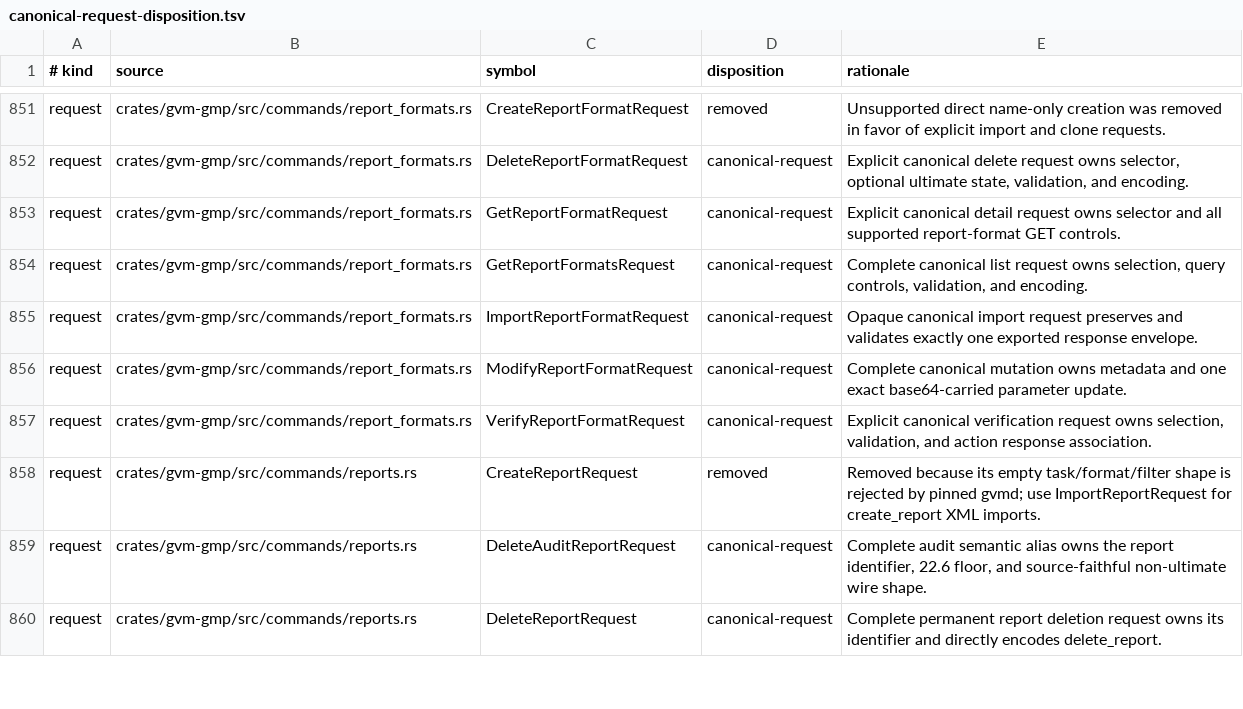
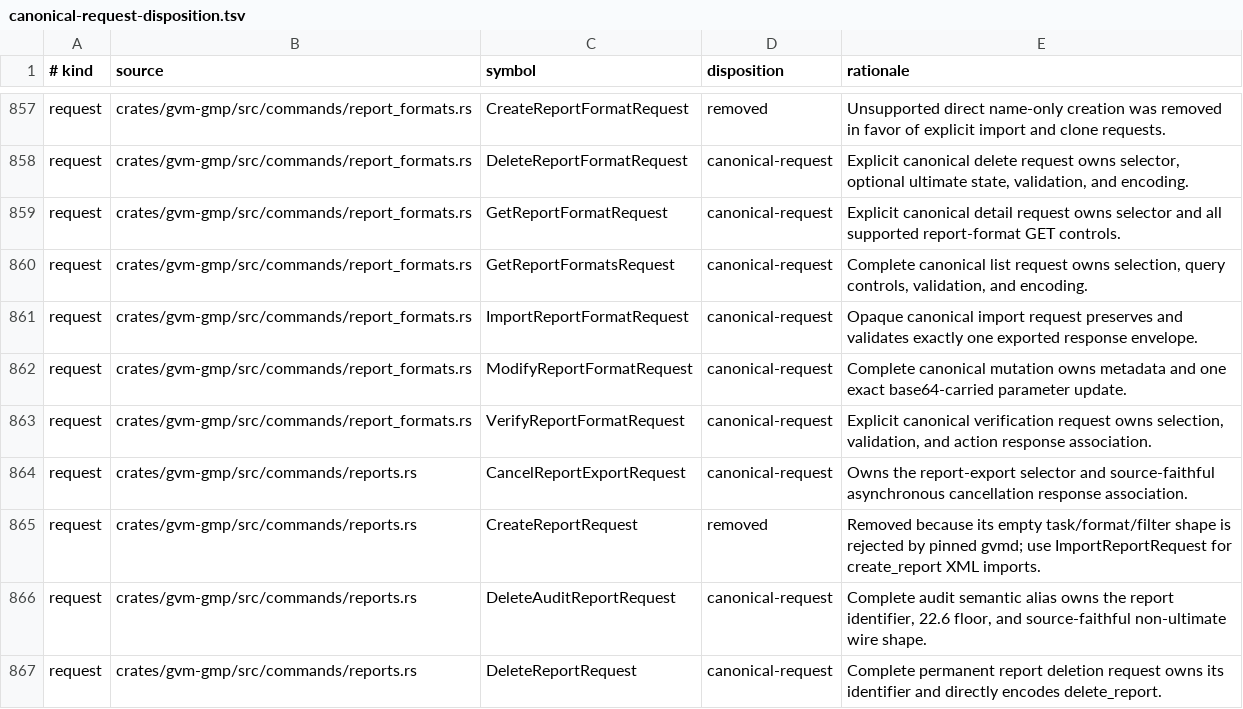
Before and after one commit to greenbone-hive/rust-gvm, a TSV file: docs/canonical-request-disposition.tsv, drawn as a sheet; only a part is shown, gaps mark what is left out; the diff covers the shown part only.

Commit message:
feat(gmp): complete report export lifecycle (#716)
Add canonical requests, typed responses, capability discovery, facade methods, stateful mock behavior, schema evidence, and regression coverage for all seven asynchronous report-export commands.

Agent: Thoth

Model: openai/gpt-5.6-sol

Thinking: high

Bot-Owner: @llunved

```diff
--- a/docs/canonical-request-disposition.tsv
+++ b/docs/canonical-request-disposition.tsv
@@ -857,2 +863,3 @@ request	crates/gvm-gmp/src/commands/report_formats.rs	ModifyReportFormatRequest
 request	crates/gvm-gmp/src/commands/report_formats.rs	VerifyReportFormatRequest	canonical-request	Explicit canonical verification request owns selection, validation, and action response association.
+request	crates/gvm-gmp/src/commands/reports.rs	CancelReportExportRequest	canonical-request	Owns the report-export selector and source-faithful asynchronous cancellation response association.
 request	crates/gvm-gmp/src/commands/reports.rs	CreateReportRequest	removed	Removed because its empty task/format/filter shape is rejected by pinned gvmd; use ImportReportRequest for create_report XML imports.
```
Also changed, not shown: 11 added rows elsewhere in this file, 30 other files.
